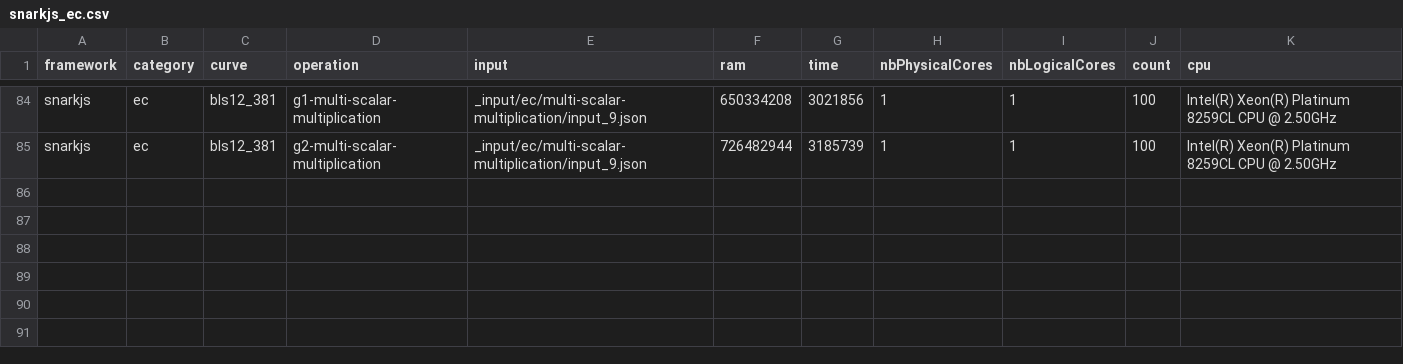
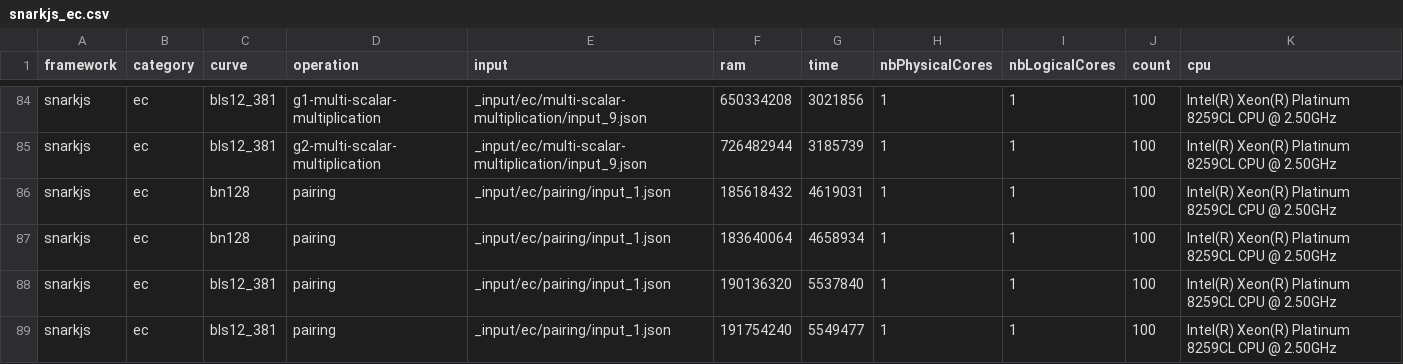
Before and after one commit to zkCollective/zk-Harness, a CSV file: benchmarks/snarkjs/snarkjs_ec.csv, drawn as a sheet; only a part is shown, gaps mark what is left out.

Commit message:
Add snarkjs pairing and remove duplicate msm rapidsnark

```diff
--- a/benchmarks/snarkjs/snarkjs_ec.csv
+++ b/benchmarks/snarkjs/snarkjs_ec.csv
@@ -85 +85,5 @@ snarkjs,ec,bls12_381,g1-multi-scalar-multiplication,_input/ec/multi-scalar-multi
 snarkjs,ec,bls12_381,g2-multi-scalar-multiplication,_input/ec/multi-scalar-multiplication/input_9.json,726482944,3185739,1,1,100,Intel(R) Xeon(R) Platinum 8259CL CPU @ 2.50GHz
+snarkjs,ec,bn128,pairing,_input/ec/pairing/input_1.json,185618432,4619031,1,1,100,Intel(R) Xeon(R) Platinum 8259CL CPU @ 2.50GHz
+snarkjs,ec,bn128,pairing,_input/ec/pairing/input_1.json,183640064,4658934,1,1,100,Intel(R) Xeon(R) Platinum 8259CL CPU @ 2.50GHz
+snarkjs,ec,bls12_381,pairing,_input/ec/pairing/input_1.json,190136320,5537840,1,1,100,Intel(R) Xeon(R) Platinum 8259CL CPU @ 2.50GHz
+snarkjs,ec,bls12_381,pairing,_input/ec/pairing/input_1.json,191754240,5549477,1,1,100,Intel(R) Xeon(R) Platinum 8259CL CPU @ 2.50GHz
```
Also changed, not shown: benchmarks/rapidsnark/rapidsnark_ec.csv.
